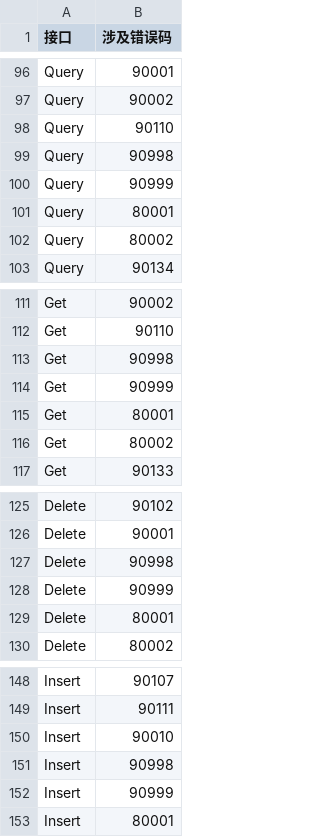
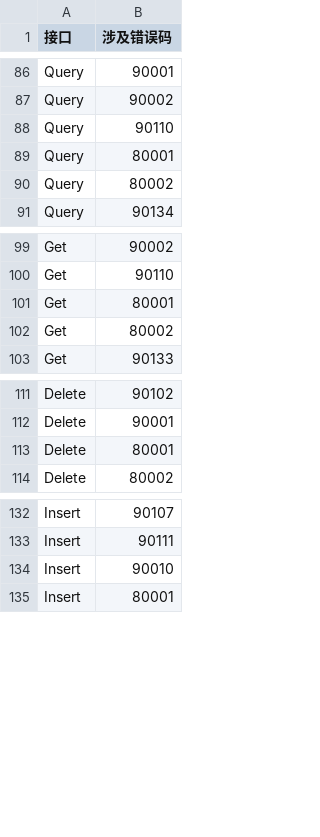
Before and after one commit to islasola/mockdoc, a CSV file: erroref/grouping.csv, drawn as a sheet; only a part is shown, gaps mark what is left out; the diff covers the shown part only; the diff names each change by its address in the sheet, - before the commit and + after, or states it on an @@ line.

```diff
--- a/erroref/grouping.csv
+++ b/erroref/grouping.csv
-row 99: Query | 90998
-row 100: Query | 90999
-row 113: Get | 90998
-row 114: Get | 90999
-row 127: Delete | 90998
-row 128: Delete | 90999
-row 151: Insert | 90998
-row 152: Insert | 90999
```
Also changed, not shown: 10 removed rows elsewhere in this file, erroref/errcode.csv, 1 other file.
